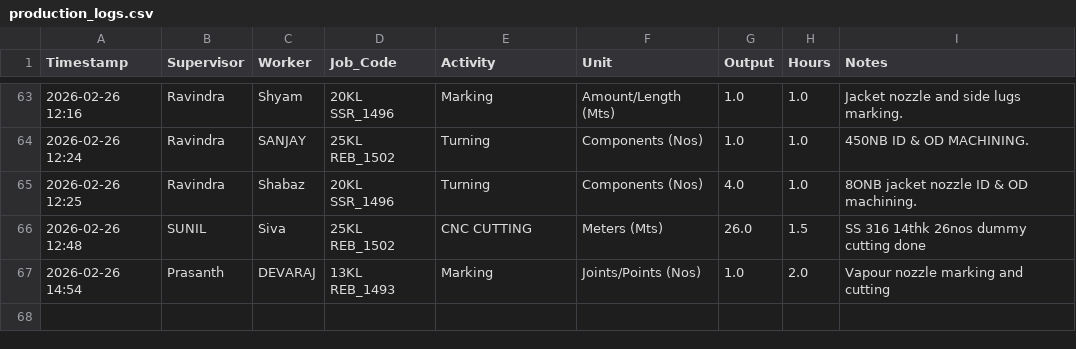
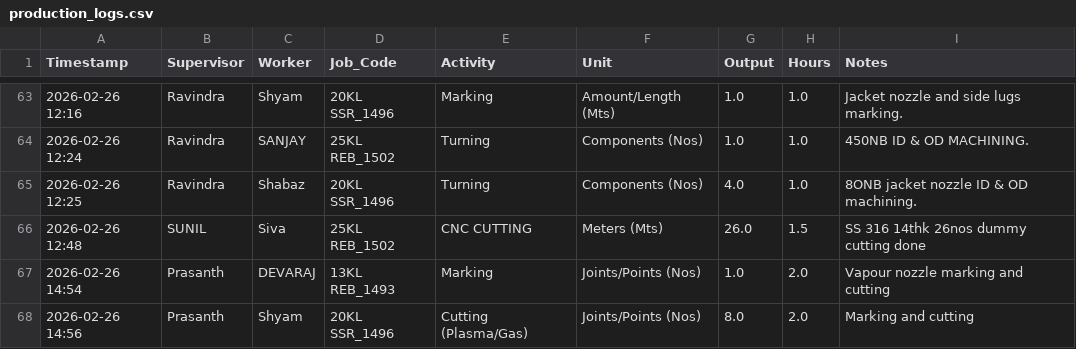
Before and after one commit to Bgenggadmin/shopfloor-monitor, a CSV file: production_logs.csv, drawn as a sheet; only a part is shown, gaps mark what is left out; the diff names each change by its address in the sheet, - before the commit and + after, or states it on an @@ line.

Commit message:
Prod Sync 2026-02-26 14:56:13.973943+05:30

```diff
--- a/production_logs.csv
+++ b/production_logs.csv
+row 68: 2026-02-26 14:56 | Prasanth | Shyam | 20KL SSR_1496 | Cutting (Plasma/Gas) | Joints/Points (Nos) | 8.0 | 2.0 | Marking and cutting
```
